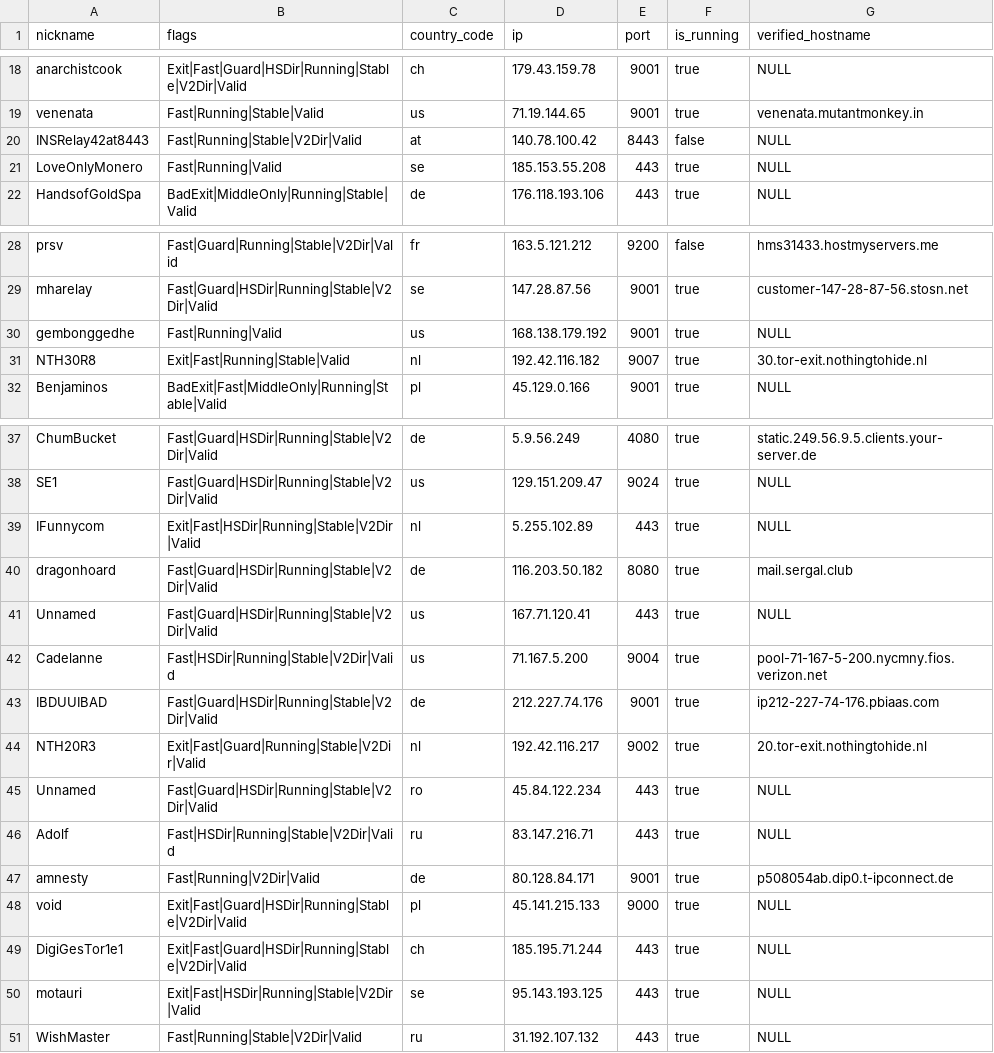
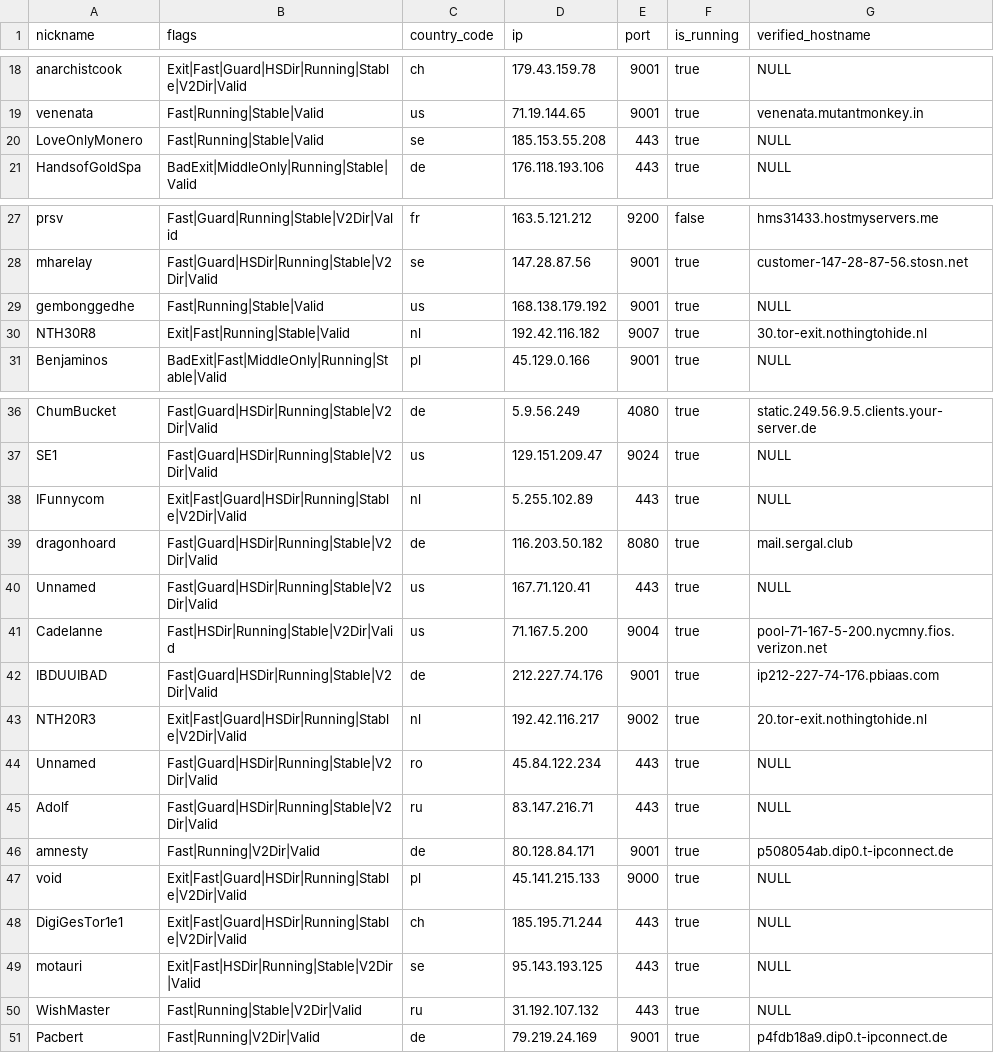
Before and after one commit to cgiamp/123-test-abort, a CSV file: limited_to_50.csv, drawn as a sheet; only a part is shown, gaps mark what is left out.

```diff
--- a/limited_to_50.csv
+++ b/limited_to_50.csv
@@ -19,4 +19,3 @@
 "venenata","Fast|Running|Stable|Valid","us","71.19.144.65","9001",true,"venenata.mutantmonkey.in"
-"INSRelay42at8443","Fast|Running|Stable|V2Dir|Valid","at","140.78.100.42","8443",false,"NULL"
-"LoveOnlyMonero","Fast|Running|Valid","se","185.153.55.208","443",true,"NULL"
+"LoveOnlyMonero","Fast|Running|Stable|Valid","se","185.153.55.208","443",true,"NULL"
 "HandsofGoldSpa","BadExit|MiddleOnly|Running|Stable|Valid","de","176.118.193.106","443",true,"NULL"
@@ -29,3 +28,3 @@
 "mharelay","Fast|Guard|HSDir|Running|Stable|V2Dir|Valid","se","147.28.87.56","9001",true,"customer-147-28-87-56.stosn.net"
-"gembonggedhe","Fast|Running|Valid","us","168.138.179.192","9001",true,"NULL"
+"gembonggedhe","Fast|Running|Stable|Valid","us","168.138.179.192","9001",true,"NULL"
 "NTH30R8","Exit|Fast|Running|Stable|Valid","nl","192.42.116.182","9007",true,"30.tor-exit.nothingtohide.nl"
@@ -38,3 +37,3 @@
 "SE1","Fast|Guard|HSDir|Running|Stable|V2Dir|Valid","us","129.151.209.47","9024",true,"NULL"
-"IFunnycom","Exit|Fast|HSDir|Running|Stable|V2Dir|Valid","nl","5.255.102.89","443",true,"NULL"
+"IFunnycom","Exit|Fast|Guard|HSDir|Running|Stable|V2Dir|Valid","nl","5.255.102.89","443",true,"NULL"
 "dragonhoard","Fast|Guard|HSDir|Running|Stable|V2Dir|Valid","de","116.203.50.182","8080",true,"mail.sergal.club"
@@ -43,5 +42,5 @@
 "IBDUUIBAD","Fast|Guard|HSDir|Running|Stable|V2Dir|Valid","de","212.227.74.176","9001",true,"ip212-227-74-176.pbiaas.com"
-"NTH20R3","Exit|Fast|Guard|Running|Stable|V2Dir|Valid","nl","192.42.116.217","9002",true,"20.tor-exit.nothingtohide.nl"
+"NTH20R3","Exit|Fast|Guard|HSDir|Running|Stable|V2Dir|Valid","nl","192.42.116.217","9002",true,"20.tor-exit.nothingtohide.nl"
 "Unnamed","Fast|Guard|HSDir|Running|Stable|V2Dir|Valid","ro","45.84.122.234","443",true,"NULL"
-"Adolf","Fast|HSDir|Running|Stable|V2Dir|Valid","ru","83.147.216.71","443",true,"NULL"
+"Adolf","Fast|Guard|HSDir|Running|Stable|V2Dir|Valid","ru","83.147.216.71","443",true,"NULL"
 "amnesty","Fast|Running|V2Dir|Valid","de","80.128.84.171","9001",true,"p508054ab.dip0.t-ipconnect.de"
@@ -51 +50,2 @@
 "WishMaster","Fast|Running|Stable|V2Dir|Valid","ru","31.192.107.132","443",true,"NULL"
+"Pacbert","Fast|Running|V2Dir|Valid","de","79.219.24.169","9001",true,"p4fdb18a9.dip0.t-ipconnect.de"
```
Also changed, not shown: 2 other files.
